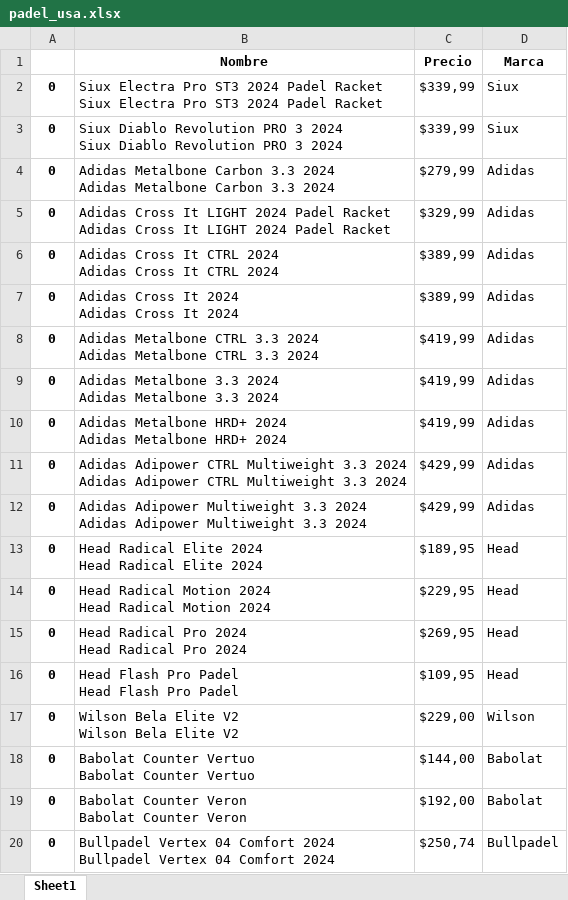
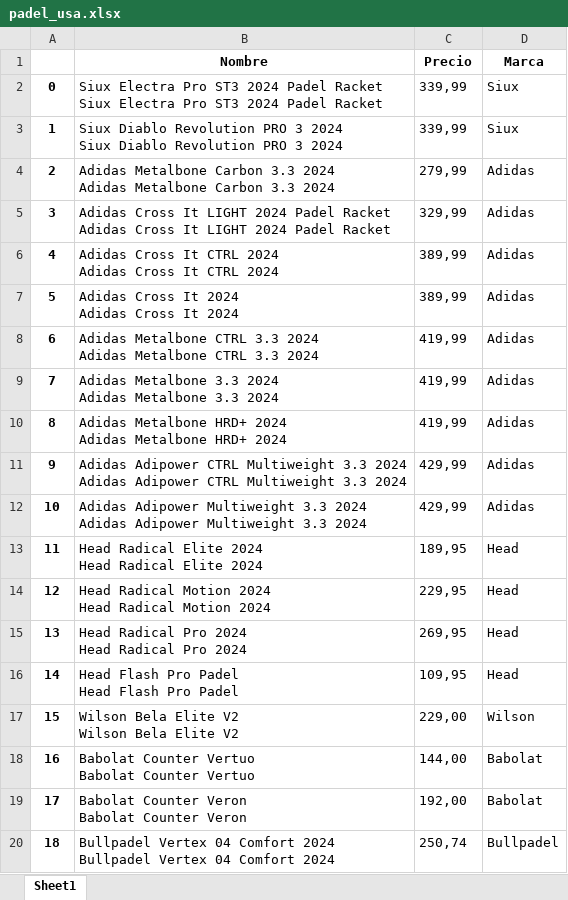
Before and after one commit to nahuelen/Racket_padel_ETL, an Excel workbook: Bot/padel_usa.xlsx, sheet Sheet1, drawn as a sheet; only a part is shown; values as stored, in another font and other column widths than the file's, no borders; the diff covers the shown part only; the diff names each change by its address in the sheet, - before the commit and + after, or states it on an @@ line.

```diff
--- a/Bot/padel_usa.xlsx (sheet Sheet1)
+++ b/Bot/padel_usa.xlsx (sheet Sheet1)
-C2:C3 (Precio): $339,99
+C2:C3 (Precio): 339,99
-A3: 0
+A3: 1
-A4: 0
+A4: 2
-C4 (Precio): $279,99
+C4 (Precio): 279,99
-A5: 0
+A5: 3
-C5 (Precio): $329,99
+C5 (Precio): 329,99
-A6: 0
+A6: 4
-C6:C7 (Precio): $389,99
+C6:C7 (Precio): 389,99
-A7: 0
+A7: 5
-A8: 0
+A8: 6
-C8:C10 (Precio): $419,99
+C8:C10 (Precio): 419,99
-A9: 0
+A9: 7
-A10: 0
+A10: 8
-A11: 0
+A11: 9
-C11:C12 (Precio): $429,99
+C11:C12 (Precio): 429,99
-A12: 0
+A12: 10
-A13: 0
+A13: 11
-C13 (Precio): $189,95
+C13 (Precio): 189,95
-A14: 0
+A14: 12
-C14 (Precio): $229,95
+C14 (Precio): 229,95
-A15: 0
+A15: 13
-C15 (Precio): $269,95
+C15 (Precio): 269,95
-A16: 0
+A16: 14
-C16 (Precio): $109,95
+C16 (Precio): 109,95
-A17: 0
+A17: 15
-C17 (Precio): $229,00
+C17 (Precio): 229,00
-A18: 0
+A18: 16
-C18 (Precio): $144,00
+C18 (Precio): 144,00
-A19: 0
+A19: 17
-C19 (Precio): $192,00
+C19 (Precio): 192,00
-A20: 0
+A20: 18
-C20 (Precio): $250,74
+C20 (Precio): 250,74
```
Also changed, not shown: 56 added rows and 2 edited cells elsewhere in this sheet, 1 other file.
